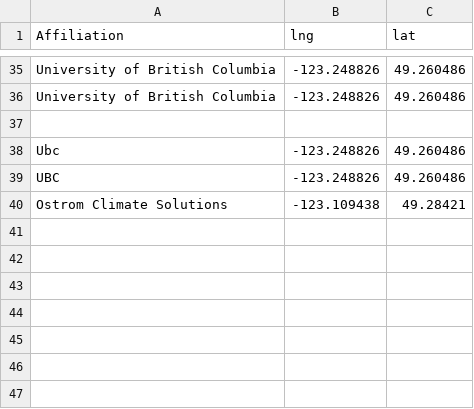
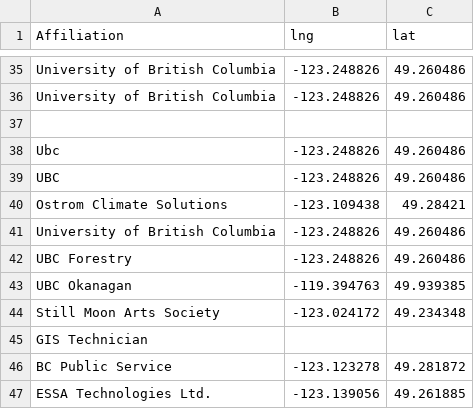
Before and after one commit to scgis-canada-vancouver/scgis-canada-vancouver.github.io, a CSV file: Member_map.csv, drawn as a sheet; only a part is shown, gaps mark what is left out.

Commit message:
Update Member_map.csv

```diff
--- a/Member_map.csv
+++ b/Member_map.csv
@@ -40 +40,8 @@ UBC,-123.248826,49.260486
 Ostrom Climate Solutions,-123.109438,49.28421
+University of British Columbia,-123.248826,49.260486
+UBC Forestry,-123.248826,49.260486
+UBC Okanagan,-119.394763,49.939385
+Still Moon Arts Society,-123.024172,49.234348
+GIS Technician,,
+BC Public Service,-123.123278,49.281872
+ESSA Technologies Ltd.,-123.139056,49.261885
```
